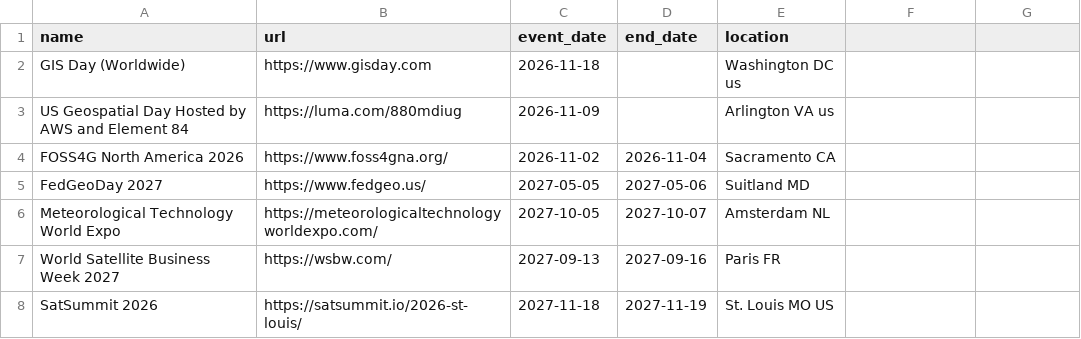
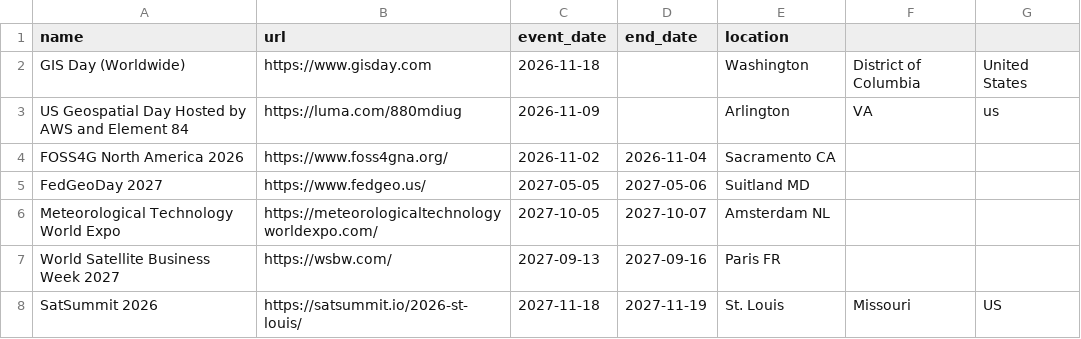
Before and after one commit to DruidSmith/druidsmith.github.com, a CSV file: events_add.csv, drawn as a sheet.

Commit message:
event updates

```diff
--- a/events_add.csv
+++ b/events_add.csv
@@ -1,4 +1,4 @@
 name,url,event_date,end_date,location
-GIS Day (Worldwide),https://www.gisday.com,2026-11-18,,Washington DC us
-US Geospatial Day Hosted by AWS and Element 84,https://luma.com/880mdiug,2026-11-09,,Arlington VA us
+GIS Day (Worldwide),https://www.gisday.com,2026-11-18,,Washington, District of Columbia, United States
+US Geospatial Day Hosted by AWS and Element 84,https://luma.com/880mdiug,2026-11-09,,Arlington, VA, us
 FOSS4G North America 2026,https://www.foss4gna.org/,2026-11-02,2026-11-04,Sacramento CA
@@ -7,2 +7,2 @@ Meteorological Technology World Expo, https://meteorologicaltechnologyworldexpo.
 World Satellite Business Week 2027,https://wsbw.com/,2027-09-13,2027-09-16, Paris FR
-SatSummit 2026, https://satsummit.io/2026-st-louis/,2027-11-18,2027-11-19, St. Louis MO US
+SatSummit 2026, https://satsummit.io/2026-st-louis/,2027-11-18,2027-11-19, St. Louis, Missouri, US
```
